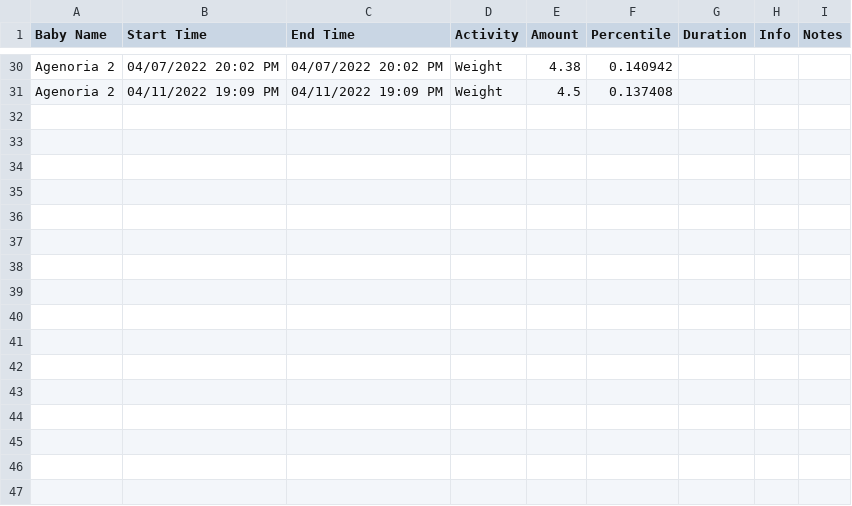
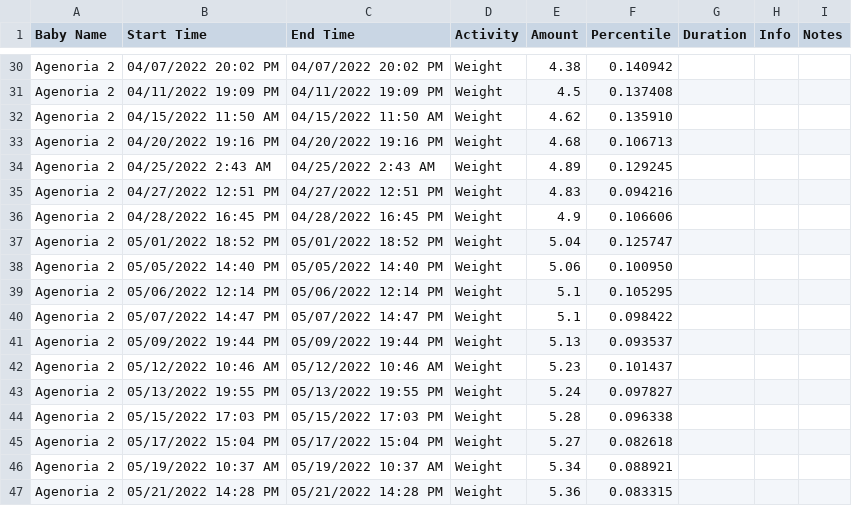
Before and after one commit to jiuguangw/Agenoria, a CSV file: data/zlw/hatch.csv, drawn as a sheet; only a part is shown, gaps mark what is left out.

Commit message:
Updated data and tests

```diff
--- a/data/zlw/hatch.csv
+++ b/data/zlw/hatch.csv
@@ -31 +31,17 @@
 "Agenoria 2","04/11/2022 19:09 PM","04/11/2022 19:09 PM","Weight","4.5","0.137408","","","",
+"Agenoria 2","04/15/2022 11:50 AM","04/15/2022 11:50 AM","Weight","4.62","0.135910","","","",
+"Agenoria 2","04/20/2022 19:16 PM","04/20/2022 19:16 PM","Weight","4.68","0.106713","","","",
+"Agenoria 2","04/25/2022 2:43 AM","04/25/2022 2:43 AM","Weight","4.89","0.129245","","","",
+"Agenoria 2","04/27/2022 12:51 PM","04/27/2022 12:51 PM","Weight","4.83","0.094216","","","",
+"Agenoria 2","04/28/2022 16:45 PM","04/28/2022 16:45 PM","Weight","4.9","0.106606","","","",
+"Agenoria 2","05/01/2022 18:52 PM","05/01/2022 18:52 PM","Weight","5.04","0.125747","","","",
+"Agenoria 2","05/05/2022 14:40 PM","05/05/2022 14:40 PM","Weight","5.06","0.100950","","","",
+"Agenoria 2","05/06/2022 12:14 PM","05/06/2022 12:14 PM","Weight","5.1","0.105295","","","",
+"Agenoria 2","05/07/2022 14:47 PM","05/07/2022 14:47 PM","Weight","5.1","0.098422","","","",
+"Agenoria 2","05/09/2022 19:44 PM","05/09/2022 19:44 PM","Weight","5.13","0.093537","","","",
+"Agenoria 2","05/12/2022 10:46 AM","05/12/2022 10:46 AM","Weight","5.23","0.101437","","","",
+"Agenoria 2","05/13/2022 19:55 PM","05/13/2022 19:55 PM","Weight","5.24","0.097827","","","",
+"Agenoria 2","05/15/2022 17:03 PM","05/15/2022 17:03 PM","Weight","5.28","0.096338","","","",
+"Agenoria 2","05/17/2022 15:04 PM","05/17/2022 15:04 PM","Weight","5.27","0.082618","","","",
+"Agenoria 2","05/19/2022 10:37 AM","05/19/2022 10:37 AM","Weight","5.34","0.088921","","","",
+"Agenoria 2","05/21/2022 14:28 PM","05/21/2022 14:28 PM","Weight","5.36","0.083315","","","",
```
Also changed, not shown: data/zlw/glow_growth.csv, data/zlw/misc.csv, 6 other files.
